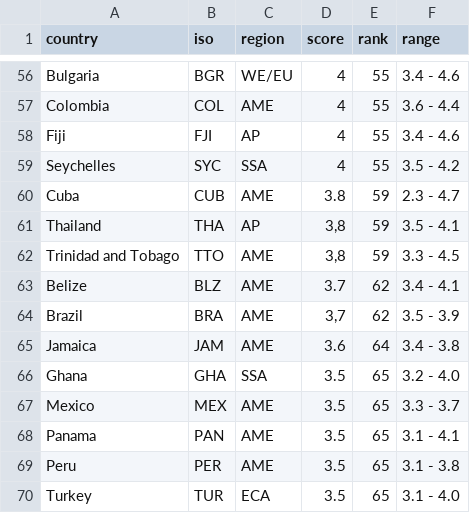
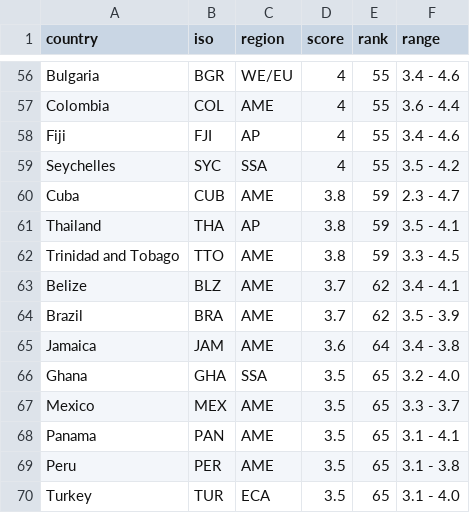
Before and after one commit to christoph-fraller/dopp_2020w_group03_ex3, a CSV file: data/CPI-2005.csv, drawn as a sheet; only a part is shown, gaps mark what is left out.

Commit message:
New file added.

```diff
--- a/data/CPI-2005.csv
+++ b/data/CPI-2005.csv
@@ -60,6 +60,6 @@ Seychelles,SYC,SSA,4,55,3.5 - 4.2
 Cuba,CUB,AME,3.8,59,2.3 - 4.7
-Thailand,THA,AP,"3,8",59,3.5 - 4.1
-Trinidad and Tobago,TTO,AME,"3,8",59,3.3 - 4.5
+Thailand,THA,AP,3.8,59,3.5 - 4.1
+Trinidad and Tobago,TTO,AME,3.8,59,3.3 - 4.5
 Belize,BLZ,AME,3.7,62,3.4 - 4.1
-Brazil,BRA,AME,"3,7",62,3.5 - 3.9
+Brazil,BRA,AME,3.7,62,3.5 - 3.9
 Jamaica,JAM,AME,3.6,64,3.4 - 3.8
```
